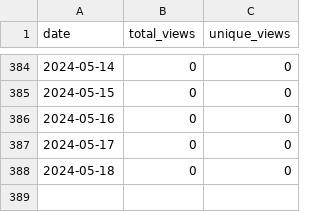
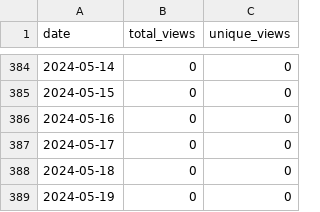
Before and after one commit to merrymitch/COMP5000, a CSV file: .traffic/views.csv, drawn as a sheet; only a part is shown, gaps mark what is left out; the diff names each change by its address in the sheet, - before the commit and + after, or states it on an @@ line.

```diff
--- a/.traffic/views.csv
+++ b/.traffic/views.csv
+row 389: 2024-05-19 | 0 | 0
```
Also changed, not shown: .traffic/clones.csv, 3 other files.
